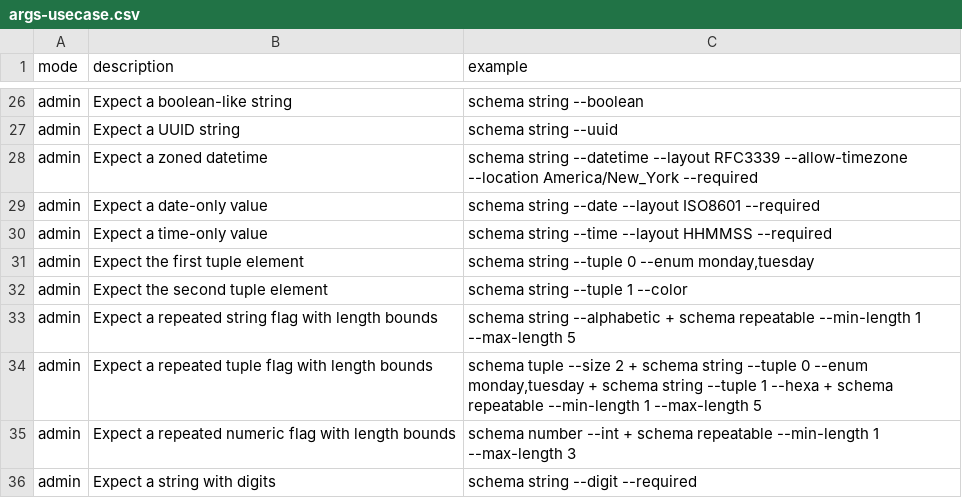
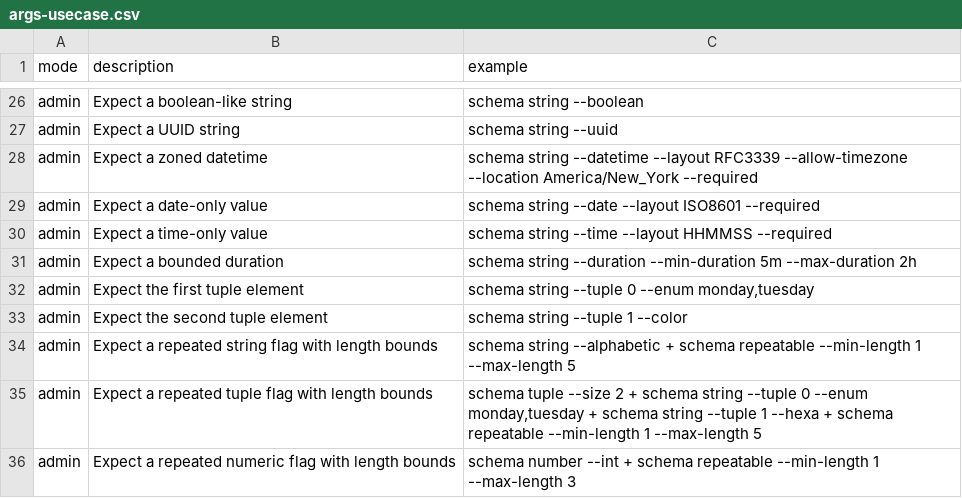
Before and after one commit to flarebyte/snake-knot-picker, a CSV file: doc/design-meta/examples/args-usecase.csv, drawn as a sheet; only a part is shown, gaps mark what is left out; the shorter side is filled out with more unchanged rows.

```diff
--- a/doc/design-meta/examples/args-usecase.csv
+++ b/doc/design-meta/examples/args-usecase.csv
@@ -30,2 +30,3 @@ admin,Expect a date-only value,schema string --date --layout ISO8601 --required
 admin,Expect a time-only value,schema string --time --layout HHMMSS --required
+admin,Expect a bounded duration,schema string --duration --min-duration 5m --max-duration 2h
 admin,Expect the first tuple element,"schema string --tuple 0 --enum monday,tuesday"
```
Also changed, not shown: doc/design-meta/examples/validation.csv, 7 other files.
